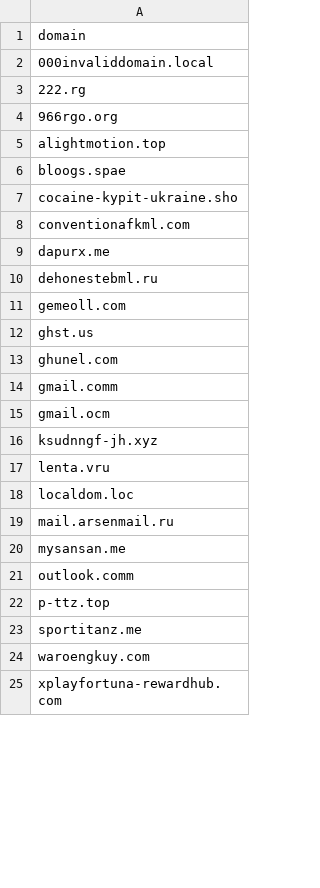
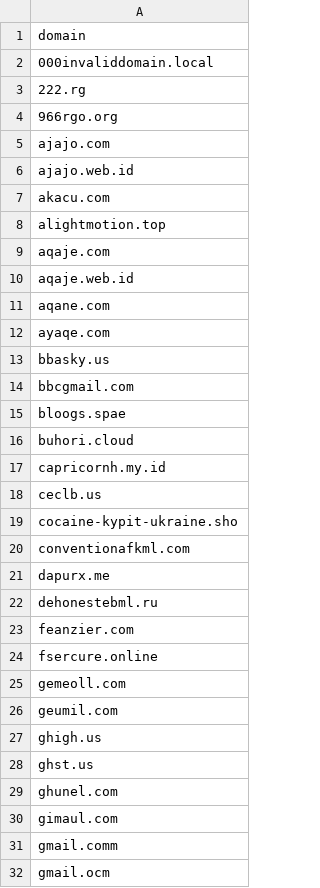
Before and after one commit to elchacal801/domain_intel, a CSV file: data/high_abuse_domains.csv, drawn as a sheet; only a part is shown; the shorter side is filled out with more unchanged rows; the diff covers the shown part only; the diff names each change by its address in the sheet, - before the commit and + after, or states it on an @@ line.

```diff
--- a/data/high_abuse_domains.csv
+++ b/data/high_abuse_domains.csv
+row 5: ajajo.com
+row 6: ajajo.web.id
+row 7: akacu.com
+row 9: aqaje.com
+row 10: aqaje.web.id
+row 11: aqane.com
+row 12: ayaqe.com
+row 13: bbasky.us
+row 14: bbcgmail.com
+row 16: buhori.cloud
+row 17: capricornh.my.id
+row 18: ceclb.us
+row 23: feanzier.com
+row 24: fsercure.online
+row 26: geumil.com
+row 27: ghigh.us
+row 30: gimaul.com
```
Also changed, not shown: 24 added rows and 1 edited cell elsewhere in this file, data/mx_asn_counts.csv, data/mx_counts.csv, 21 other files.
